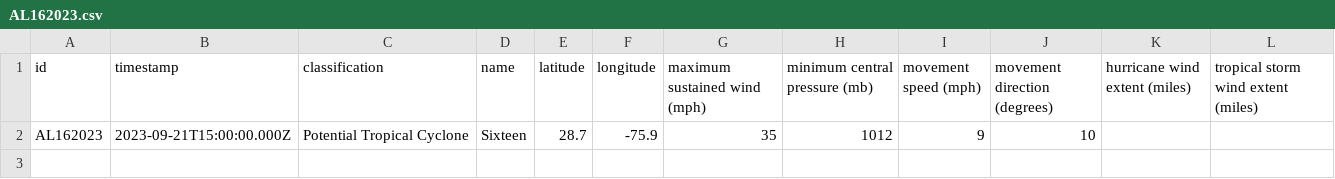
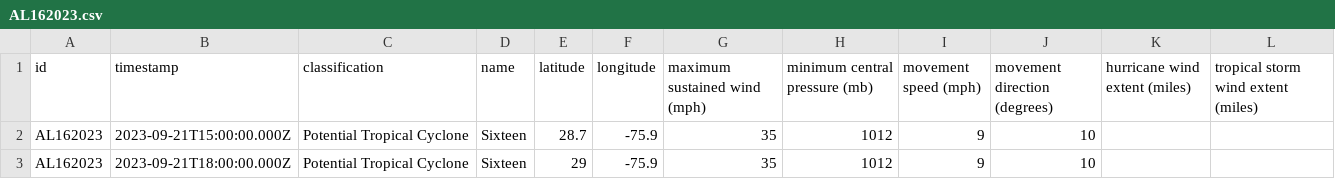
Before and after one commit to mgwalker/atlantic-hurricanes, a CSV file: data/csv/AL162023.csv, drawn as a sheet.

```diff
--- a/data/csv/AL162023.csv
+++ b/data/csv/AL162023.csv
@@ -2 +2,2 @@
 AL162023,2023-09-21T15:00:00.000Z,Potential Tropical Cyclone,Sixteen,28.7,-75.9,35,1012,9,10,,
+AL162023,2023-09-21T18:00:00.000Z,Potential Tropical Cyclone,Sixteen,29,-75.9,35,1012,9,10,,
```
Also changed, not shown: 6 other files.
